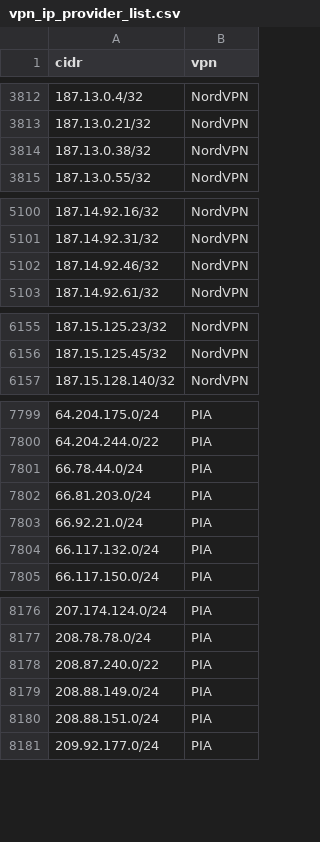
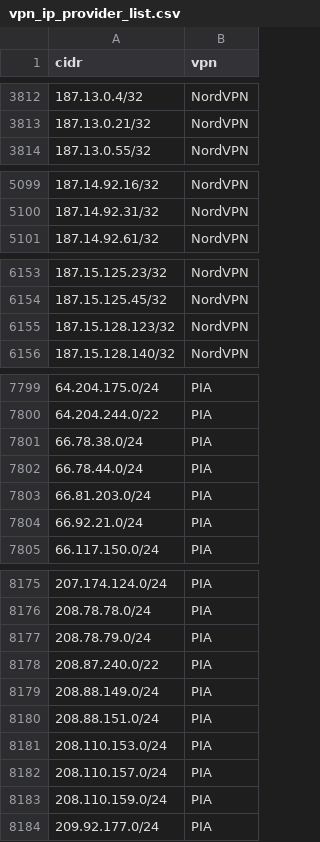
Before and after one commit to millshre5/vpnips, a CSV file: vpn_ip_provider_list.csv, drawn as a sheet; only a part is shown, gaps mark what is left out; removed rows and columns are numbered as before the commit, all else as after; the diff covers the shown part only; the diff names each change by its address in the sheet, - before the commit and + after, or states it on an @@ line.

```diff
--- a/vpn_ip_provider_list.csv
+++ b/vpn_ip_provider_list.csv
-row 3814: 187.13.0.38/32 | NordVPN
-row 5102: 187.14.92.46/32 | NordVPN
+row 6155: 187.15.128.123/32 | NordVPN
+row 7801: 66.78.38.0/24 | PIA
-row 7804: 66.117.132.0/24 | PIA
+row 8177: 208.78.79.0/24 | PIA
+row 8181: 208.110.153.0/24 | PIA
+row 8182: 208.110.157.0/24 | PIA
+row 8183: 208.110.159.0/24 | PIA
```
Also changed, not shown: 2 added rows and 1 removed row elsewhere in this file.
